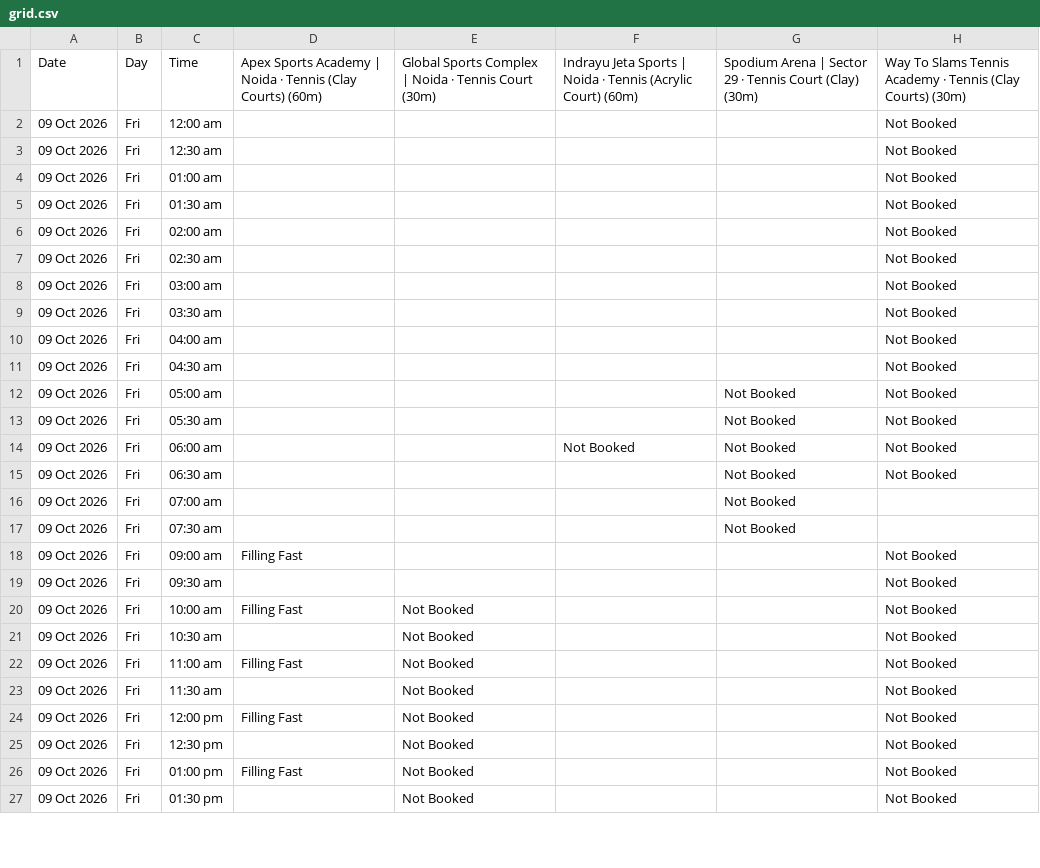
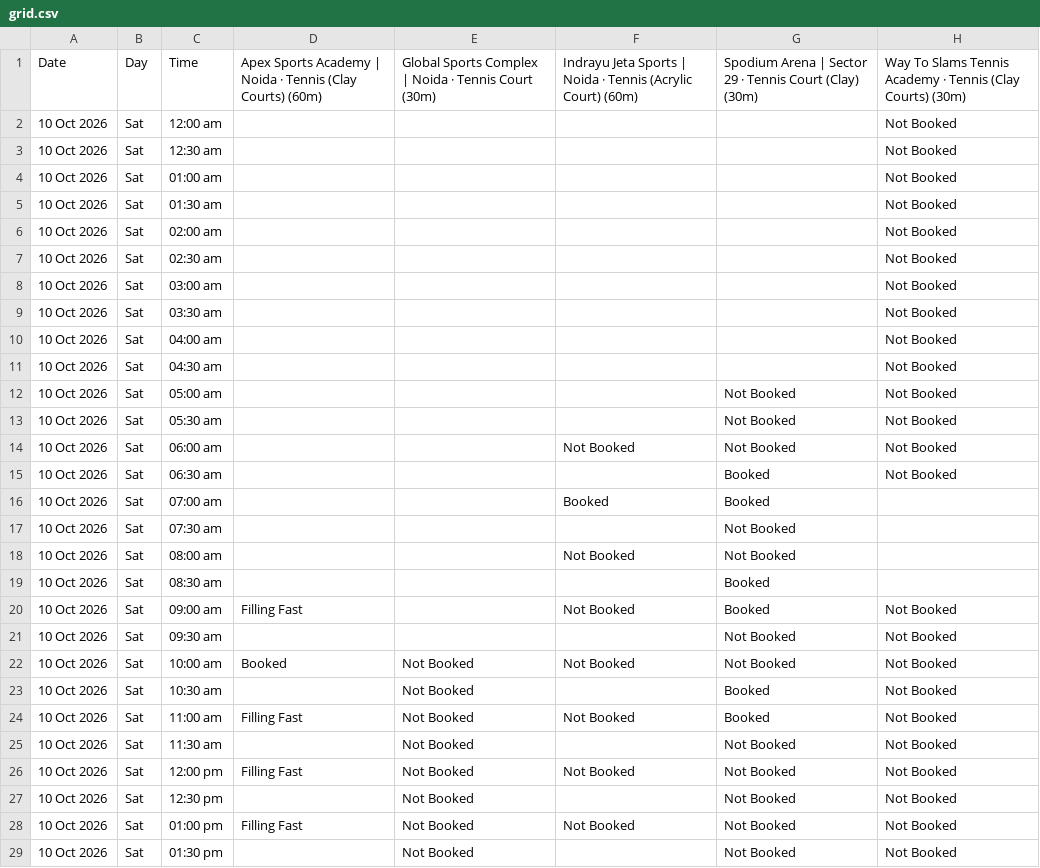
Before and after one commit to vij006/hudle-watch, a CSV file: output-tennis/grid.csv, drawn as a sheet; only a part is shown; the diff covers the shown part only.

```diff
--- a/output-tennis/grid.csv
+++ b/output-tennis/grid.csv
@@ -1,27 +1,29 @@
 Date,Day,Time,Apex Sports Academy | Noida · Tennis (Clay Courts) (60m),Global Sports Complex | Noida · Tennis Court (30m),Indrayu Jeta Sports | Noida · Tennis (Acrylic Court) (60m),Spodium Arena | Sector 29 · Tennis Court (Clay) (30m),Way To Slams Tennis Academy · Tennis (Clay Courts) (30m)
-09 Oct 2026,Fri,12:00 am,,,,,Not Booked
-09 Oct 2026,Fri,12:30 am,,,,,Not Booked
-09 Oct 2026,Fri,01:00 am,,,,,Not Booked
-09 Oct 2026,Fri,01:30 am,,,,,Not Booked
-09 Oct 2026,Fri,02:00 am,,,,,Not Booked
-09 Oct 2026,Fri,02:30 am,,,,,Not Booked
-09 Oct 2026,Fri,03:00 am,,,,,Not Booked
-09 Oct 2026,Fri,03:30 am,,,,,Not Booked
-09 Oct 2026,Fri,04:00 am,,,,,Not Booked
-09 Oct 2026,Fri,04:30 am,,,,,Not Booked
-09 Oct 2026,Fri,05:00 am,,,,Not Booked,Not Booked
-09 Oct 2026,Fri,05:30 am,,,,Not Booked,Not Booked
-09 Oct 2026,Fri,06:00 am,,,Not Booked,Not Booked,Not Booked
-09 Oct 2026,Fri,06:30 am,,,,Not Booked,Not Booked
-09 Oct 2026,Fri,07:00 am,,,,Not Booked,
-09 Oct 2026,Fri,07:30 am,,,,Not Booked,
-09 Oct 2026,Fri,09:00 am,Filling Fast,,,,Not Booked
-09 Oct 2026,Fri,09:30 am,,,,,Not Booked
-09 Oct 2026,Fri,10:00 am,Filling Fast,Not Booked,,,Not Booked
-09 Oct 2026,Fri,10:30 am,,Not Booked,,,Not Booked
-09 Oct 2026,Fri,11:00 am,Filling Fast,Not Booked,,,Not Booked
-09 Oct 2026,Fri,11:30 am,,Not Booked,,,Not Booked
-09 Oct 2026,Fri,12:00 pm,Filling Fast,Not Booked,,,Not Booked
-09 Oct 2026,Fri,12:30 pm,,Not Booked,,,Not Booked
-09 Oct 2026,Fri,01:00 pm,Filling Fast,Not Booked,,,Not Booked
-09 Oct 2026,Fri,01:30 pm,,Not Booked,,,Not Booked
+10 Oct 2026,Sat,12:00 am,,,,,Not Booked
+10 Oct 2026,Sat,12:30 am,,,,,Not Booked
+10 Oct 2026,Sat,01:00 am,,,,,Not Booked
+10 Oct 2026,Sat,01:30 am,,,,,Not Booked
+10 Oct 2026,Sat,02:00 am,,,,,Not Booked
+10 Oct 2026,Sat,02:30 am,,,,,Not Booked
+10 Oct 2026,Sat,03:00 am,,,,,Not Booked
+10 Oct 2026,Sat,03:30 am,,,,,Not Booked
+10 Oct 2026,Sat,04:00 am,,,,,Not Booked
+10 Oct 2026,Sat,04:30 am,,,,,Not Booked
+10 Oct 2026,Sat,05:00 am,,,,Not Booked,Not Booked
+10 Oct 2026,Sat,05:30 am,,,,Not Booked,Not Booked
+10 Oct 2026,Sat,06:00 am,,,Not Booked,Not Booked,Not Booked
+10 Oct 2026,Sat,06:30 am,,,,Booked,Not Booked
+10 Oct 2026,Sat,07:00 am,,,Booked,Booked,
+10 Oct 2026,Sat,07:30 am,,,,Not Booked,
+10 Oct 2026,Sat,08:00 am,,,Not Booked,Not Booked,
+10 Oct 2026,Sat,08:30 am,,,,Booked,
+10 Oct 2026,Sat,09:00 am,Filling Fast,,Not Booked,Booked,Not Booked
+10 Oct 2026,Sat,09:30 am,,,,Not Booked,Not Booked
+10 Oct 2026,Sat,10:00 am,Booked,Not Booked,Not Booked,Not Booked,Not Booked
+10 Oct 2026,Sat,10:30 am,,Not Booked,,Booked,Not Booked
+10 Oct 2026,Sat,11:00 am,Filling Fast,Not Booked,Not Booked,Booked,Not Booked
+10 Oct 2026,Sat,11:30 am,,Not Booked,,Not Booked,Not Booked
+10 Oct 2026,Sat,12:00 pm,Filling Fast,Not Booked,Not Booked,Not Booked,Not Booked
+10 Oct 2026,Sat,12:30 pm,,Not Booked,,Not Booked,Not Booked
+10 Oct 2026,Sat,01:00 pm,Filling Fast,Not Booked,Not Booked,Not Booked,Not Booked
+10 Oct 2026,Sat,01:30 pm,,Not Booked,,Not Booked,Not Booked
```
Also changed, not shown: 2 added rows and 49 edited cells elsewhere in this file, output-tennis/archive.csv, output-tennis/latest.csv, 8 other files.
